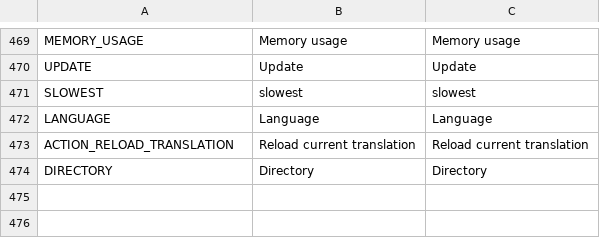
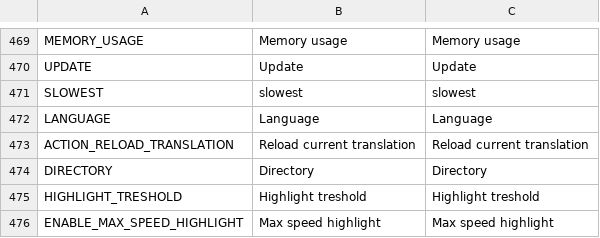
Before and after one commit to OpenFunscripter/OFS, a CSV file: localization/localization.csv, drawn as a sheet; only a part is shown, gaps mark what is left out.

Commit message:
add max speed highlighting #30

```diff
--- a/localization/localization.csv
+++ b/localization/localization.csv
@@ -506 +506,3 @@ ACTION_RELOAD_TRANSLATION,Reload current translation,Reload current translation
 DIRECTORY,Directory,Directory
+HIGHLIGHT_TRESHOLD,Highlight treshold,Highlight treshold
+ENABLE_MAX_SPEED_HIGHLIGHT,Max speed highlight,Max speed highlight
```
Also changed, not shown: 7 other files.
